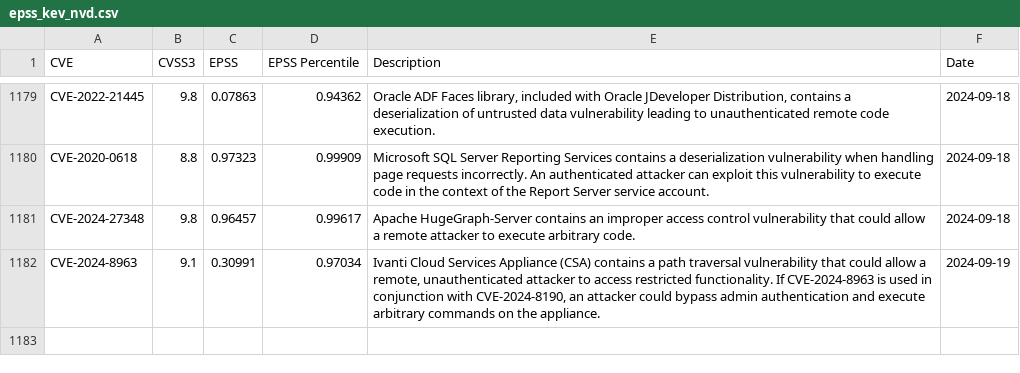
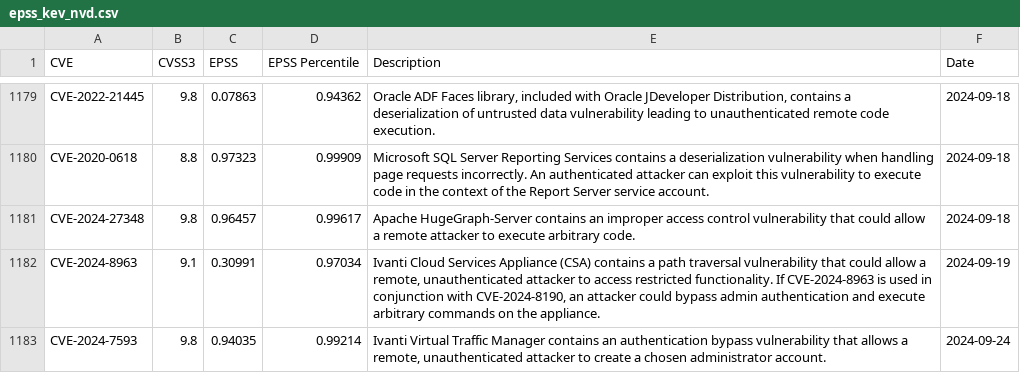
Before and after one commit to y0sh188/KEV_EPSS_Clone, a CSV file: epss_kev_nvd.csv, drawn as a sheet; only a part is shown, gaps mark what is left out.

```diff
--- a/epss_kev_nvd.csv
+++ b/epss_kev_nvd.csv
@@ -1182 +1182,2 @@ CVE-2024-27348,9.8,0.96457,0.99617,Apache HugeGraph-Server contains an improper
 CVE-2024-8963,9.1,0.30991,0.97034,"Ivanti Cloud Services Appliance (CSA) contains a path traversal vulnerability that could allow a remote, unauthenticated attacker to access restricted functionality. If CVE-2024-8963 is used in conjunction with CVE-2024-8190, an attacker could bypass admin authentication and execute arbitrary commands on the appliance.",2024-09-19
+CVE-2024-7593,9.8,0.94035,0.99214,"Ivanti Virtual Traffic Manager contains an authentication bypass vulnerability that allows a remote, unauthenticated attacker to create a chosen administrator account.",2024-09-24
```
Also changed, not shown: 2 other files.
